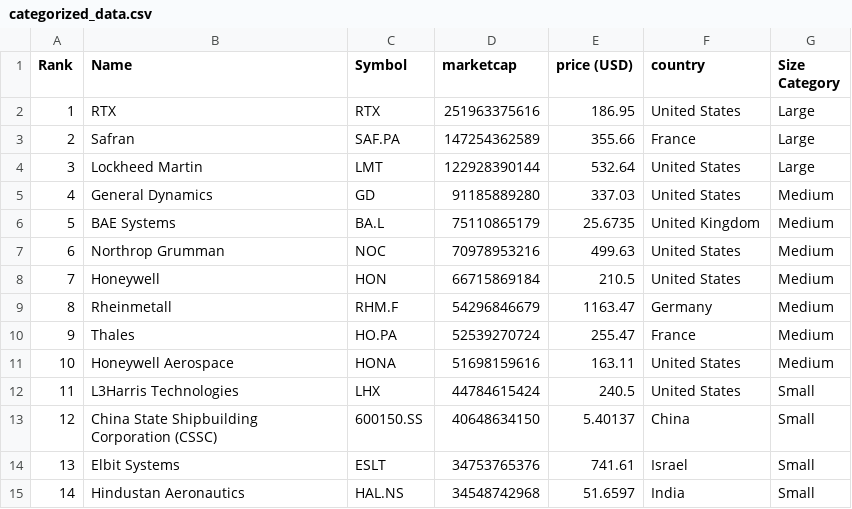
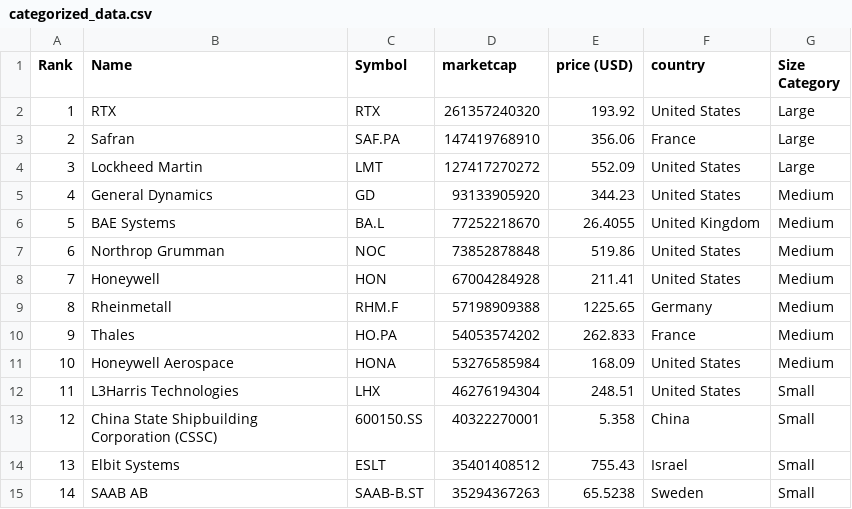
Before and after one commit to artfisica/taller-venezuela-junio-2024, a CSV file: categorized_data.csv, drawn as a sheet; only a part is shown; the diff covers the shown part only.

```diff
--- a/categorized_data.csv
+++ b/categorized_data.csv
@@ -1,15 +1,15 @@
 Rank,Name,Symbol,marketcap,price (USD),country,Size Category
-1,RTX,RTX,251963375616,186.95,United States,Large
-2,Safran,SAF.PA,147254362589,355.66,France,Large
-3,Lockheed Martin,LMT,122928390144,532.64,United States,Large
-4,General Dynamics,GD,91185889280,337.03,United States,Medium
-5,BAE Systems,BA.L,75110865179,25.6735,United Kingdom,Medium
-6,Northrop Grumman,NOC,70978953216,499.63,United States,Medium
-7,Honeywell,HON,66715869184,210.5,United States,Medium
-8,Rheinmetall,RHM.F,54296846679,1163.47,Germany,Medium
-9,Thales,HO.PA,52539270724,255.47,France,Medium
-10,Honeywell Aerospace,HONA,51698159616,163.11,United States,Medium
-11,L3Harris Technologies,LHX,44784615424,240.5,United States,Small
-12,China State Shipbuilding Corporation (CSSC),600150.SS,40648634150,5.40137,China,Small
-13,Elbit Systems,ESLT,34753765376,741.61,Israel,Small
-14,Hindustan Aeronautics,HAL.NS,34548742968,51.6597,India,Small
+1,RTX,RTX,261357240320,193.92,United States,Large
+2,Safran,SAF.PA,147419768910,356.06,France,Large
+3,Lockheed Martin,LMT,127417270272,552.09,United States,Large
+4,General Dynamics,GD,93133905920,344.23,United States,Medium
+5,BAE Systems,BA.L,77252218670,26.4055,United Kingdom,Medium
+6,Northrop Grumman,NOC,73852878848,519.86,United States,Medium
+7,Honeywell,HON,67004284928,211.41,United States,Medium
+8,Rheinmetall,RHM.F,57198909388,1225.65,Germany,Medium
+9,Thales,HO.PA,54053574202,262.833,France,Medium
+10,Honeywell Aerospace,HONA,53276585984,168.09,United States,Medium
+11,L3Harris Technologies,LHX,46276194304,248.51,United States,Small
+12,China State Shipbuilding Corporation (CSSC),600150.SS,40322270001,5.358,China,Small
+13,Elbit Systems,ESLT,35401408512,755.43,Israel,Small
+14,SAAB AB,SAAB-B.ST,35294367263,65.5238,Sweden,Small
```
Also changed, not shown: 143 edited cells elsewhere in this file, data.csv.
